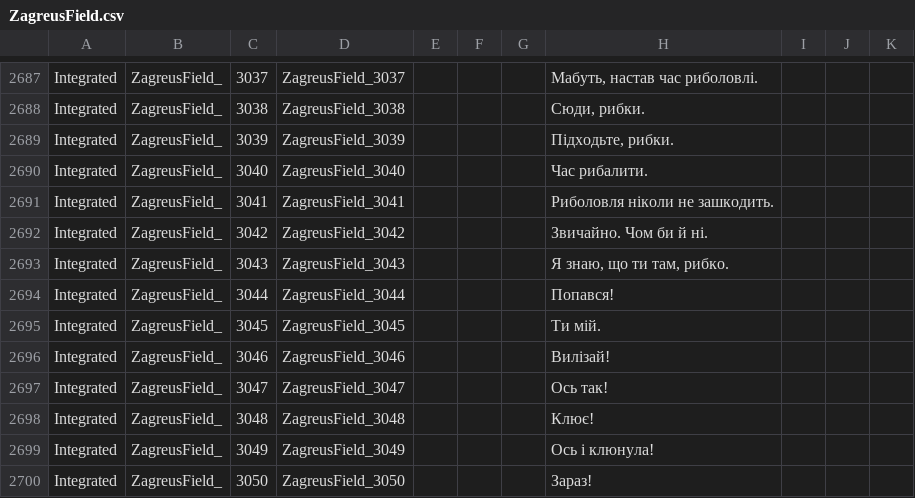
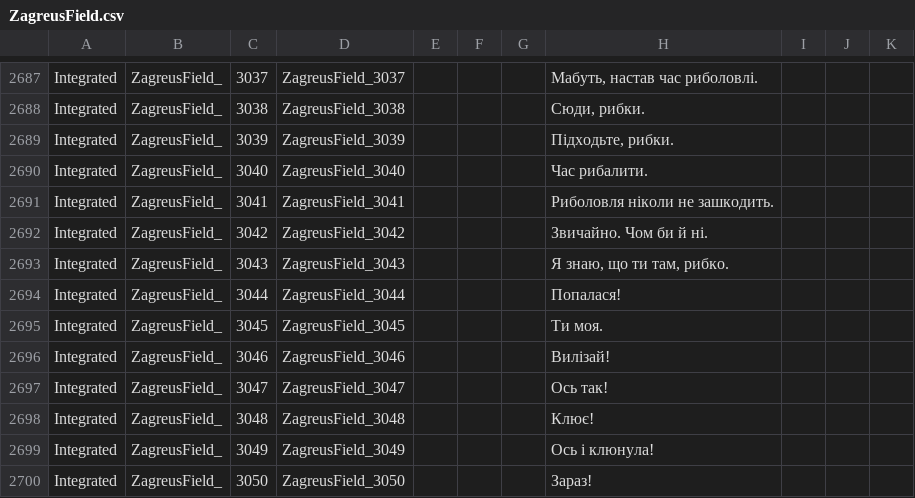
Before and after one commit to MoorASick/Hades_UA, a CSV file: Content/Subtitles/pl/ZagreusField.csv, drawn as a sheet; only a part is shown, gaps mark what is left out.

Commit message:
fix

```diff
--- a/Content/Subtitles/pl/ZagreusField.csv
+++ b/Content/Subtitles/pl/ZagreusField.csv
@@ -2693,4 +2693,4 @@
 "Integrated","ZagreusField_","3043","ZagreusField_3043","","","","Я знаю, що ти там, рибко.","","",""
-"Integrated","ZagreusField_","3044","ZagreusField_3044","","","","Попався!","","",""
-"Integrated","ZagreusField_","3045","ZagreusField_3045","","","","Ти мій.","","",""
+"Integrated","ZagreusField_","3044","ZagreusField_3044","","","","Попалася!","","",""
+"Integrated","ZagreusField_","3045","ZagreusField_3045","","","","Ти моя.","","",""
 "Integrated","ZagreusField_","3046","ZagreusField_3046","","","","Вилізай!","","",""
```
